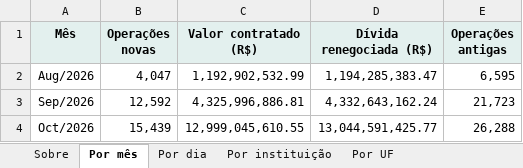
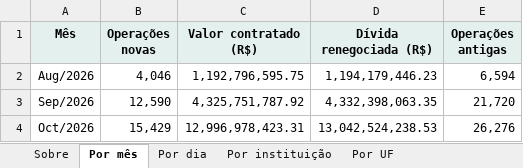
Before and after one commit to FarsulBigData/paineis, an Excel workbook: dados/mp1376.xlsx, sheet Por mês, drawn as a sheet; values as stored, in another font and other column widths than the file's, no borders; the diff names each change by its address in the sheet, - before the commit and + after, or states it on an @@ line.

```diff
--- a/dados/mp1376.xlsx (sheet Por mês)
+++ b/dados/mp1376.xlsx (sheet Por mês)
-B2 (Operações novas): 4,047
+B2 (Operações novas): 4,046
-C2 (Valor contratado (R$)): 1,192,902,532.99
+C2 (Valor contratado (R$)): 1,192,796,595.75
-D2 (Dívida renegociada (R$)): 1,194,285,383.47
+D2 (Dívida renegociada (R$)): 1,194,179,446.23
-E2 (Operações antigas): 6,595
+E2 (Operações antigas): 6,594
-B3 (Operações novas): 12,592
+B3 (Operações novas): 12,590
-C3 (Valor contratado (R$)): 4,325,996,886.81
+C3 (Valor contratado (R$)): 4,325,751,787.92
-D3 (Dívida renegociada (R$)): 4,332,643,162.24
+D3 (Dívida renegociada (R$)): 4,332,398,063.35
-E3 (Operações antigas): 21,723
+E3 (Operações antigas): 21,720
-B4 (Operações novas): 15,439
+B4 (Operações novas): 15,429
-C4 (Valor contratado (R$)): 12,999,045,610.55
+C4 (Valor contratado (R$)): 12,996,978,423.31
-D4 (Dívida renegociada (R$)): 13,044,591,425.77
+D4 (Dívida renegociada (R$)): 13,042,524,238.53
-E4 (Operações antigas): 26,288
+E4 (Operações antigas): 26,276
```
Also changed, not shown: sheet Por dia, sheet Por instituição, sheet Por UF, sheet Fonte antes x depois, sheet UF x programa, sheet UF x fonte, 4 more sheets, 2 other files.
